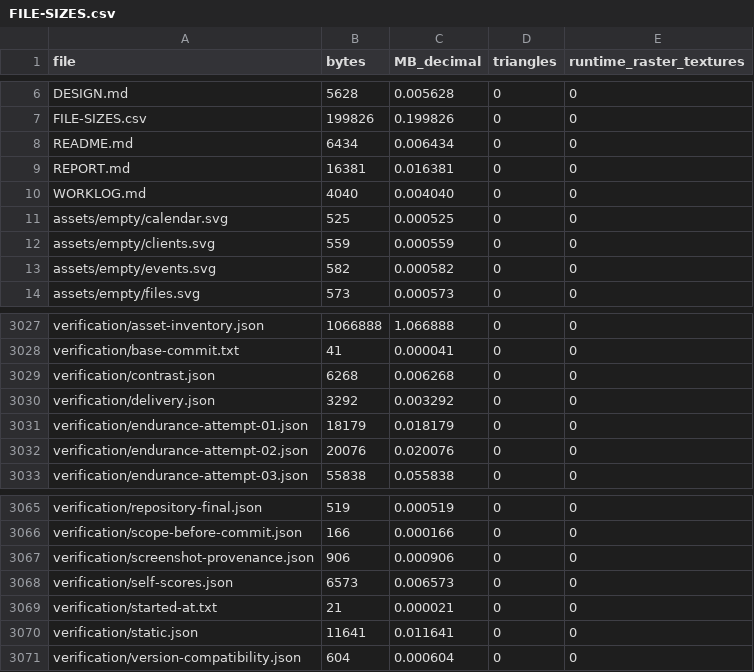
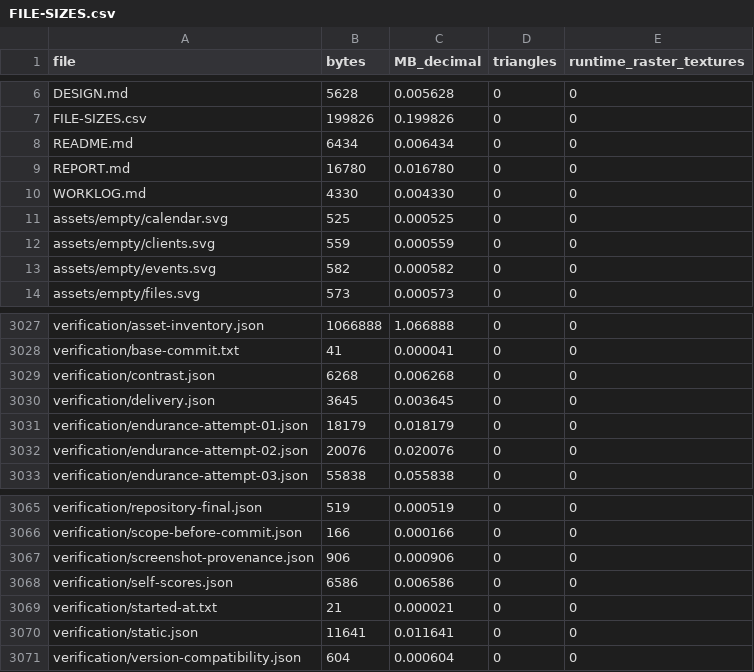
Before and after one commit to roynaor-work/Bakasun, a CSV file: design/bakasun-ui-v2/FILE-SIZES.csv, drawn as a sheet; only a part is shown, gaps mark what is left out.

```diff
--- a/design/bakasun-ui-v2/FILE-SIZES.csv
+++ b/design/bakasun-ui-v2/FILE-SIZES.csv
@@ -8,4 +8,4 @@ FILE-SIZES.csv,199826,0.199826,0,0
 README.md,6434,0.006434,0,0
-REPORT.md,16381,0.016381,0,0
-WORKLOG.md,4040,0.004040,0,0
+REPORT.md,16780,0.016780,0,0
+WORKLOG.md,4330,0.004330,0,0
 assets/empty/calendar.svg,525,0.000525,0,0
@@ -3029,3 +3029,3 @@ verification/base-commit.txt,41,0.000041,0,0
 verification/contrast.json,6268,0.006268,0,0
-verification/delivery.json,3292,0.003292,0,0
+verification/delivery.json,3645,0.003645,0,0
 verification/endurance-attempt-01.json,18179,0.018179,0,0
@@ -3067,3 +3067,3 @@ verification/scope-before-commit.json,166,0.000166,0,0
 verification/screenshot-provenance.json,906,0.000906,0,0
-verification/self-scores.json,6573,0.006573,0,0
+verification/self-scores.json,6586,0.006586,0,0
 verification/started-at.txt,21,0.000021,0,0
```
Also changed, not shown: 4 other files.
